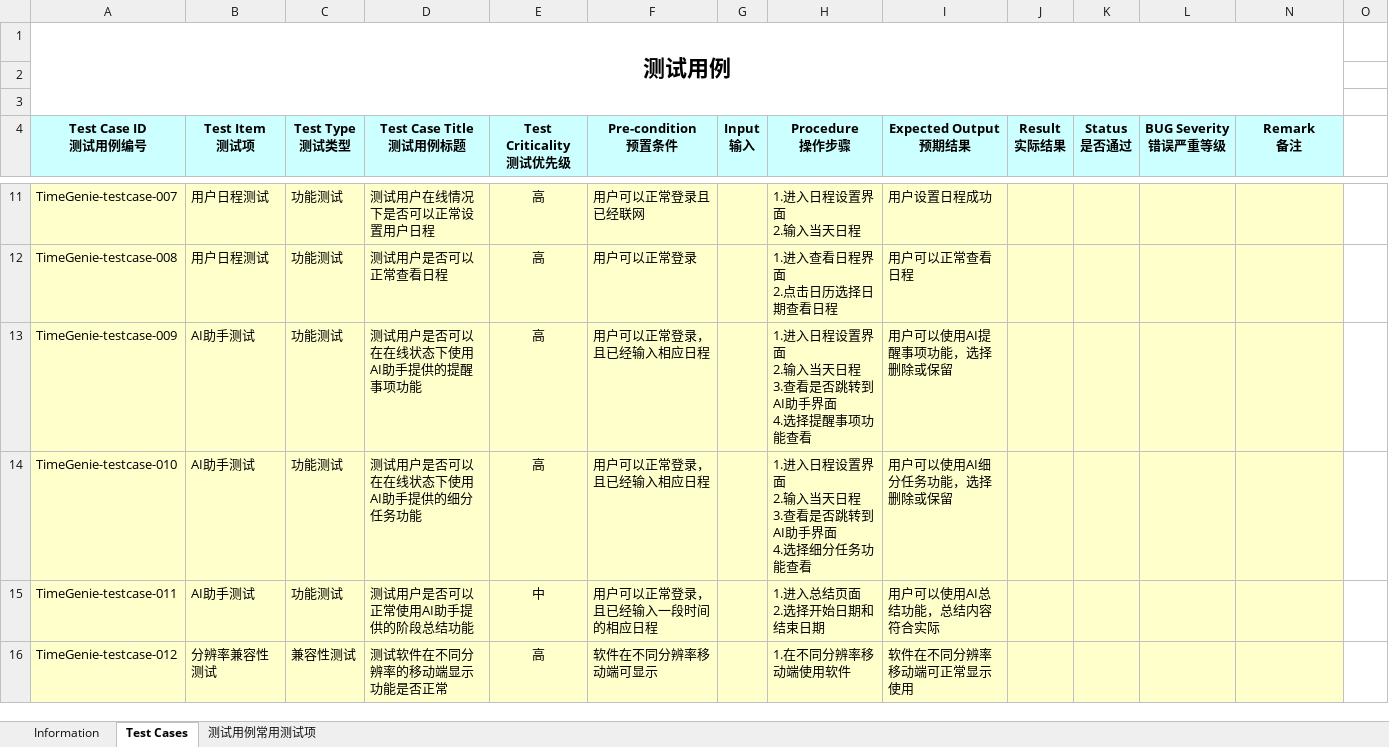
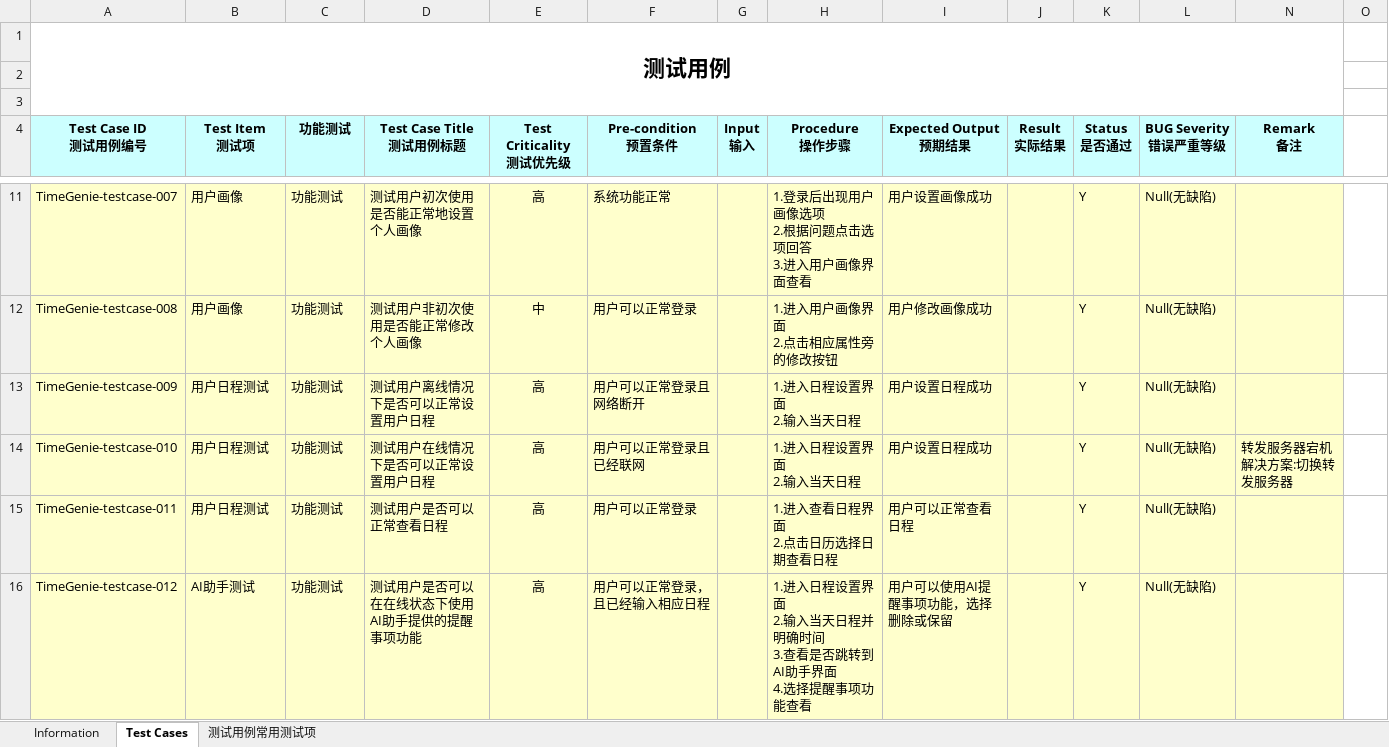
Before and after one commit to Horizon12275/AI_project, an Excel workbook: doc/系统测试用例.xlsx, sheet Test Cases, drawn as a sheet; only a part is shown, gaps mark what is left out; values as stored, in another font and other column widths than the file's, no borders; ↵ is a line break in a cell; the diff covers the shown part only; the diff names each change by its address in the sheet, - before the commit and + after, or states it on an @@ line.

```diff
--- a/doc/系统测试用例.xlsx (sheet Test Cases)
+++ b/doc/系统测试用例.xlsx (sheet Test Cases)
-C4: Test Type ↵ 测试类型
+C4: 功能测试
-B11:B12 (Test Item 测试项): 用户日程测试
+B11:B12 (Test Item 测试项): 用户画像
-D11 (Test Case Title 测试用例标题): 测试用户在线情况下是否可以正常设置用户日程
+D11 (Test Case Title 测试用例标题): 测试用户初次使用是否能正常地设置个人画像
-F11 (Pre-condition 预置条件): 用户可以正常登录且已经联网
+F11 (Pre-condition 预置条件): 系统功能正常
-H11 (Procedure 操作步骤): 1.进入日程设置界面 ↵ 2.输入当天日程
+H11 (Procedure 操作步骤): 1.登录后出现用户画像选项 ↵ 2.根据问题点击选项回答 ↵ 3.进入用户画像界面查看
-I11 (Expected Output 预期结果): 用户设置日程成功
+I11 (Expected Output 预期结果): 用户设置画像成功
-K11:K16 (Status 是否通过): (empty)
+K11:K16 (Status 是否通过): Y
-L11:L16 (BUG Severity 错误严重等级): (empty)
+L11:L16 (BUG Severity 错误严重等级): Null(无缺陷)
-D12 (Test Case Title 测试用例标题): 测试用户是否可以正常查看日程
+D12 (Test Case Title 测试用例标题): 测试用户非初次使用是否能正常修改个人画像
-E12 (Test Criticality 测试优先级): 高
+E12 (Test Criticality 测试优先级): 中
-H12 (Procedure 操作步骤): 1.进入查看日程界面 ↵ 2.点击日历选择日期查看日程
+H12 (Procedure 操作步骤): 1.进入用户画像界面 ↵ 2.点击相应属性旁的修改按钮
-I12 (Expected Output 预期结果): 用户可以正常查看日程
+I12 (Expected Output 预期结果): 用户修改画像成功
-B13:B15 (Test Item 测试项): AI助手测试
+B13:B15 (Test Item 测试项): 用户日程测试
-D13 (Test Case Title 测试用例标题): 测试用户是否可以在在线状态下使用AI助手提供的提醒事项功能
+D13 (Test Case Title 测试用例标题): 测试用户离线情况下是否可以正常设置用户日程
-F13 (Pre-condition 预置条件): 用户可以正常登录，且已经输入相应日程
+F13 (Pre-condition 预置条件): 用户可以正常登录且网络断开
-H13 (Procedure 操作步骤): 1.进入日程设置界面 ↵ 2.输入当天日程 ↵ 3.查看是否跳转到AI助手界面 ↵ 4.选择提醒事项功能查看
+H13 (Procedure 操作步骤): 1.进入日程设置界面 ↵ 2.输入当天日程
-I13 (Expected Output 预期结果): 用户可以使用AI提醒事项功能，选择删除或保留
+I13 (Expected Output 预期结果): 用户设置日程成功
-D14 (Test Case Title 测试用例标题): 测试用户是否可以在在线状态下使用AI助手提供的细分任务功能
+D14 (Test Case Title 测试用例标题): 测试用户在线情况下是否可以正常设置用户日程
-F14 (Pre-condition 预置条件): 用户可以正常登录，且已经输入相应日程
+F14 (Pre-condition 预置条件): 用户可以正常登录且已经联网
-H14 (Procedure 操作步骤): 1.进入日程设置界面 ↵ 2.输入当天日程 ↵ 3.查看是否跳转到AI助手界面 ↵ 4.选择细分任务功能查看
+H14 (Procedure 操作步骤): 1.进入日程设置界面 ↵ 2.输入当天日程
-I14 (Expected Output 预期结果): 用户可以使用AI细分任务功能，选择删除或保留
+I14 (Expected Output 预期结果): 用户设置日程成功
-N14 (Remark 备注): (empty)
+N14 (Remark 备注): 转发服务器宕机 ↵ 解决方案:切换转发服务器
-D15 (Test Case Title 测试用例标题): 测试用户是否可以正常使用AI助手提供的阶段总结功能
+D15 (Test Case Title 测试用例标题): 测试用户是否可以正常查看日程
-E15 (Test Criticality 测试优先级): 中
+E15 (Test Criticality 测试优先级): 高
-F15 (Pre-condition 预置条件): 用户可以正常登录，且已经输入一段时间的相应日程
+F15 (Pre-condition 预置条件): 用户可以正常登录
-H15 (Procedure 操作步骤): 1.进入总结页面 ↵ 2.选择开始日期和结束日期
+H15 (Procedure 操作步骤): 1.进入查看日程界面 ↵ 2.点击日历选择日期查看日程
-I15 (Expected Output 预期结果): 用户可以使用AI总结功能，总结内容符合实际
+I15 (Expected Output 预期结果): 用户可以正常查看日程
-B16 (Test Item 测试项): 分辨率兼容性测试
+B16 (Test Item 测试项): AI助手测试
-C16 (功能测试): 兼容性测试
+C16 (功能测试): 功能测试
-D16 (Test Case Title 测试用例标题): 测试软件在不同分辨率的移动端显示功能是否正常
+D16 (Test Case Title 测试用例标题): 测试用户是否可以在在线状态下使用AI助手提供的提醒事项功能
-F16 (Pre-condition 预置条件): 软件在不同分辨率移动端可显示
+F16 (Pre-condition 预置条件): 用户可以正常登录，且已经输入相应日程
-H16 (Procedure 操作步骤): 1.在不同分辨率移动端使用软件
+H16 (Procedure 操作步骤): 1.进入日程设置界面 ↵ 2.输入当天日程并明确时间 ↵ 3.查看是否跳转到AI助手界面 ↵ 4.选择提醒事项功能查看
-I16 (Expected Output 预期结果): 软件在不同分辨率移动端可正常显示使用
+I16 (Expected Output 预期结果): 用户可以使用AI提醒事项功能，选择删除或保留
```
Also changed, not shown: 6 added rows and 88 edited cells elsewhere in this sheet, sheet Information.
